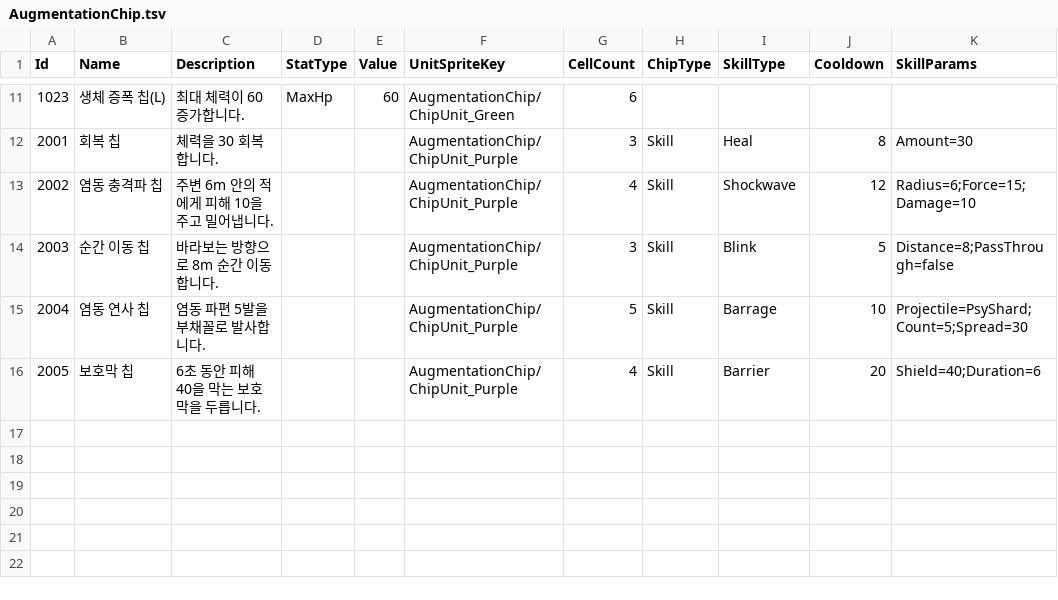
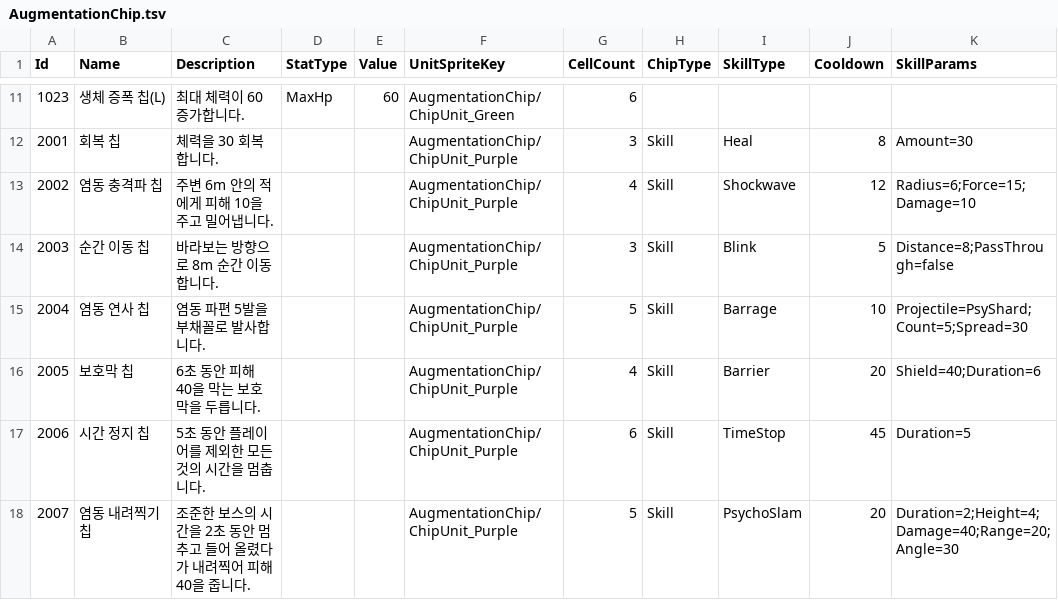
Before and after one commit to keeeery/ODDITY, a TSV file: Assets/StreamingAssets/Table/AugmentationChip.tsv, drawn as a sheet; only a part is shown, gaps mark what is left out; the diff names each change by its address in the sheet, - before the commit and + after, or states it on an @@ line.

Commit message:
feat: 액티브 스킬 2종(시간 정지, 염동 내려찍기) 추가
- TimeFreezable/TimeFreezeManager로 플레이어를 제외한 오브젝트만 골라 정지 (보스 상태·패턴은 로컬 시계 사용)
- 염동력 오브젝트·파편·공격 예고가 시간 정지에 맞춰 멈추도록 연동
- 스킬 칩 2006(시간 정지), 2007(염동 내려찍기) 추가, 대상이 없으면 쿨타임 미소모(CanExecute)
- 염동 내려찍기 중 홀딩 IK·카메라 줌인 적용 (PlayerController 외부 홀딩 대상)

```diff
--- a/Assets/StreamingAssets/Table/AugmentationChip.tsv
+++ b/Assets/StreamingAssets/Table/AugmentationChip.tsv
+row 17: 2006 | 시간 정지 칩 | 5초 동안 플레이어를 제외한 모든 것의 시간을 멈춥니다. |  |  | AugmentationChip/ChipUnit_Purple | 6 | Skill | TimeStop | 45 | Duration=5
+row 18: 2007 | 염동 내려찍기 칩 | 조준한 보스의 시간을 2초 동안 멈추고 들어 올렸다가 내려찍어 피해 40을 줍니다. |  |  | AugmentationChip/ChipUnit_Purple | 5 | Skill | PsychoSlam | 20 | Duration=2;Height=4;Damage=40;Range=20;Angle=30
```
Also changed, not shown: 34 other files.
